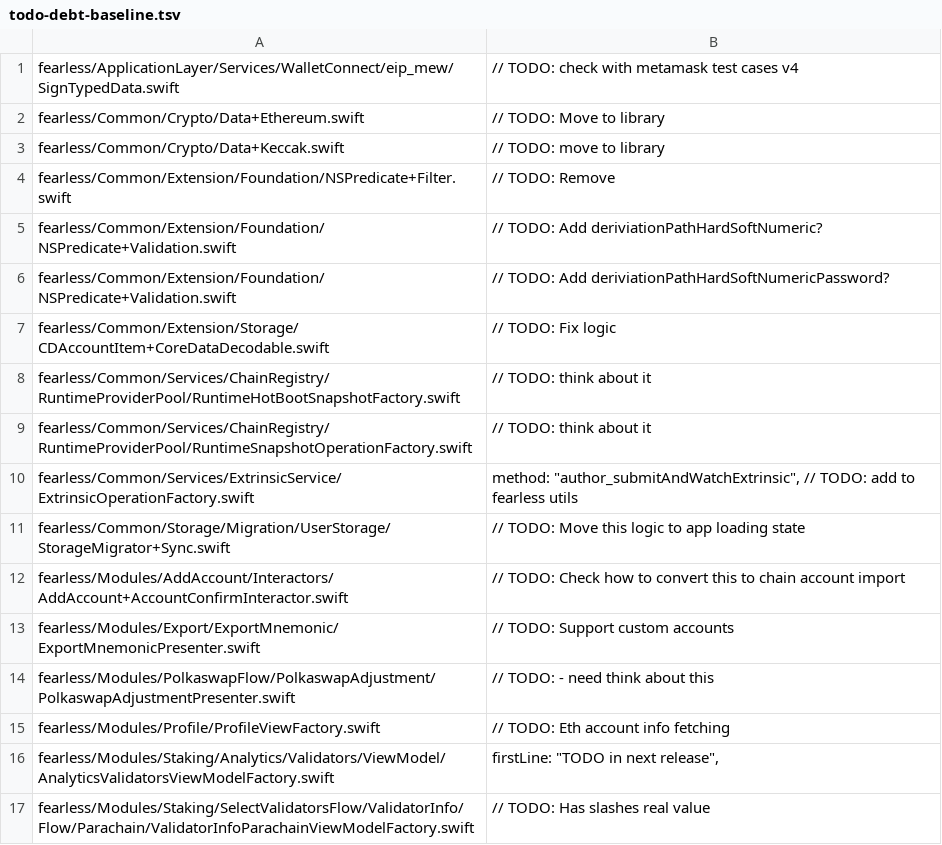
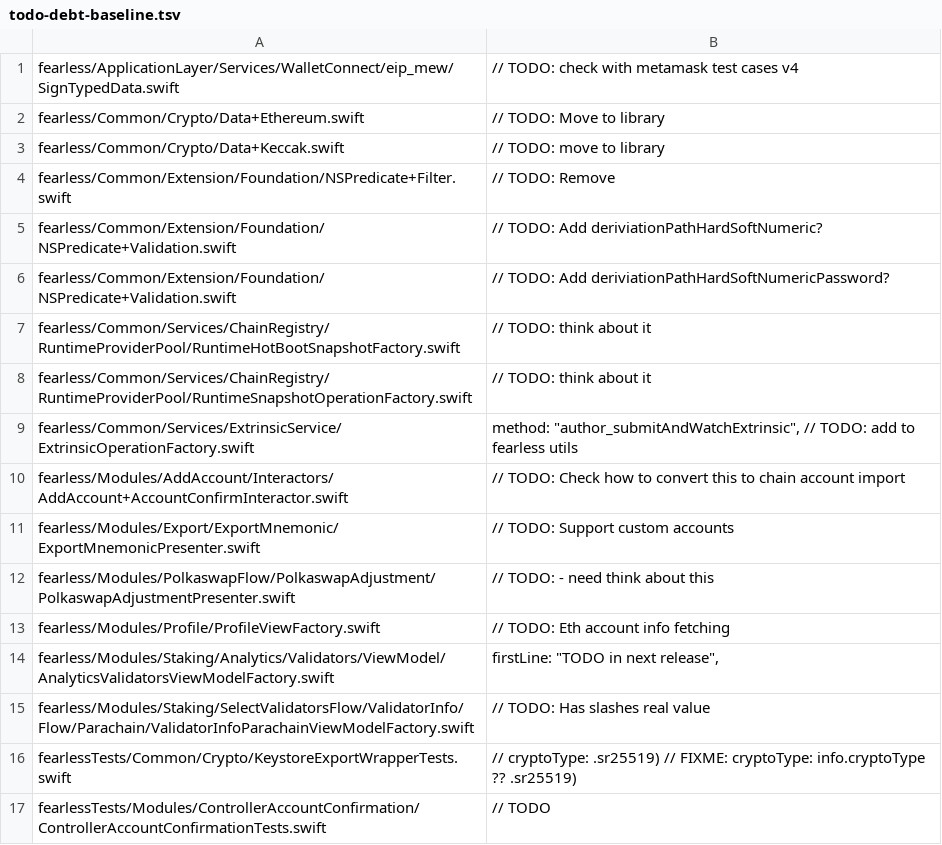
Before and after one commit to soramitsu/fearless-iOS, a TSV file: config/todo-debt-baseline.tsv, drawn as a sheet; only a part is shown; the shorter side is filled out with more unchanged rows; the diff names each change by its address in the sheet, - before the commit and + after, or states it on an @@ line.

```diff
--- a/config/todo-debt-baseline.tsv
+++ b/config/todo-debt-baseline.tsv
-row 7: fearless/Common/Extension/Storage/CDAccountItem+CoreDataDecodable.swift | // TODO: Fix logic
-row 11: fearless/Common/Storage/Migration/UserStorage/StorageMigrator+Sync.swift | // TODO: Move this logic to app loading state
```
Also changed, not shown: 7 other files.
